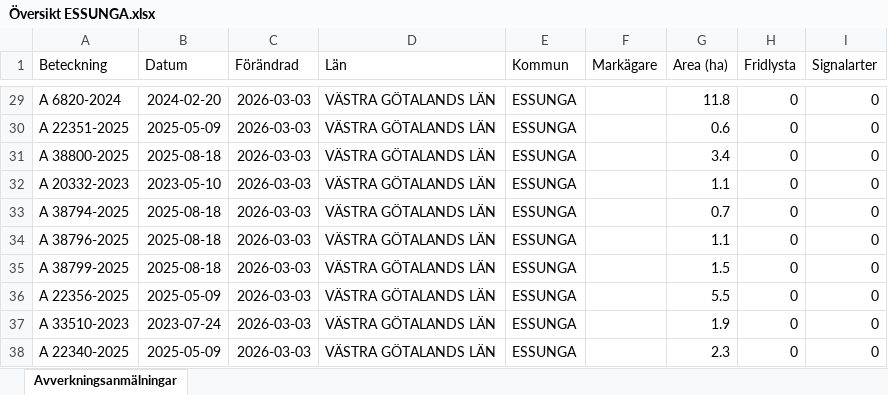
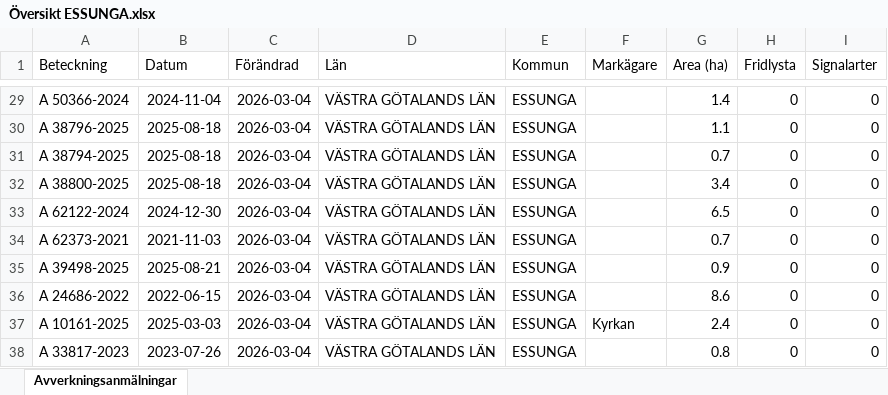
Before and after one commit to klasma/Logging_1445, an Excel workbook: Översikt ESSUNGA.xlsx, sheet Avverkningsanmälningar, drawn as a sheet; only a part is shown, gaps mark what is left out; values as stored, in another font and other column widths than the file's, no borders; the diff covers the shown part only; the diff names each change by its address in the sheet, - before the commit and + after, or states it on an @@ line.

```diff
--- a/Översikt ESSUNGA.xlsx (sheet Avverkningsanmälningar)
+++ b/Översikt ESSUNGA.xlsx (sheet Avverkningsanmälningar)
-A29 (Beteckning): A 6820-2024
+A29 (Beteckning): A 50366-2024
-B29 (Datum): 2024-02-20
+B29 (Datum): 2024-11-04
-C29:C38 (Förändrad): 2026-03-03
+C29:C38 (Förändrad): 2026-03-04
-G29 (Area (ha)): 11.8
+G29 (Area (ha)): 1.4
-A30 (Beteckning): A 22351-2025
+A30 (Beteckning): A 38796-2025
-B30 (Datum): 2025-05-09
+B30 (Datum): 2025-08-18
-G30 (Area (ha)): 0.6
+G30 (Area (ha)): 1.1
-A31 (Beteckning): A 38800-2025
+A31 (Beteckning): A 38794-2025
-G31 (Area (ha)): 3.4
+G31 (Area (ha)): 0.7
-A32 (Beteckning): A 20332-2023
+A32 (Beteckning): A 38800-2025
-B32 (Datum): 2023-05-10
+B32 (Datum): 2025-08-18
-G32 (Area (ha)): 1.1
+G32 (Area (ha)): 3.4
-A33 (Beteckning): A 38794-2025
+A33 (Beteckning): A 62122-2024
-B33 (Datum): 2025-08-18
+B33 (Datum): 2024-12-30
-G33 (Area (ha)): 0.7
+G33 (Area (ha)): 6.5
-A34 (Beteckning): A 38796-2025
+A34 (Beteckning): A 62373-2021
-B34 (Datum): 2025-08-18
+B34 (Datum): 2021-11-03
-G34 (Area (ha)): 1.1
+G34 (Area (ha)): 0.7
-A35 (Beteckning): A 38799-2025
+A35 (Beteckning): A 39498-2025
-B35 (Datum): 2025-08-18
+B35 (Datum): 2025-08-21
-G35 (Area (ha)): 1.5
+G35 (Area (ha)): 0.9
-A36 (Beteckning): A 22356-2025
+A36 (Beteckning): A 24686-2022
-B36 (Datum): 2025-05-09
+B36 (Datum): 2022-06-15
-G36 (Area (ha)): 5.5
+G36 (Area (ha)): 8.6
-A37 (Beteckning): A 33510-2023
+A37 (Beteckning): A 10161-2025
-B37 (Datum): 2023-07-24
+B37 (Datum): 2025-03-03
-F37 (Markägare): (empty)
+F37 (Markägare): Kyrkan
-G37 (Area (ha)): 1.9
+G37 (Area (ha)): 2.4
-A38 (Beteckning): A 22340-2025
+A38 (Beteckning): A 33817-2023
-B38 (Datum): 2025-05-09
+B38 (Datum): 2023-07-26
-G38 (Area (ha)): 2.3
+G38 (Area (ha)): 0.8
```
Also changed, not shown: 364 edited cells elsewhere in this sheet, artfynd/A 3563-2024 artfynd.xlsx, 5 other files.
